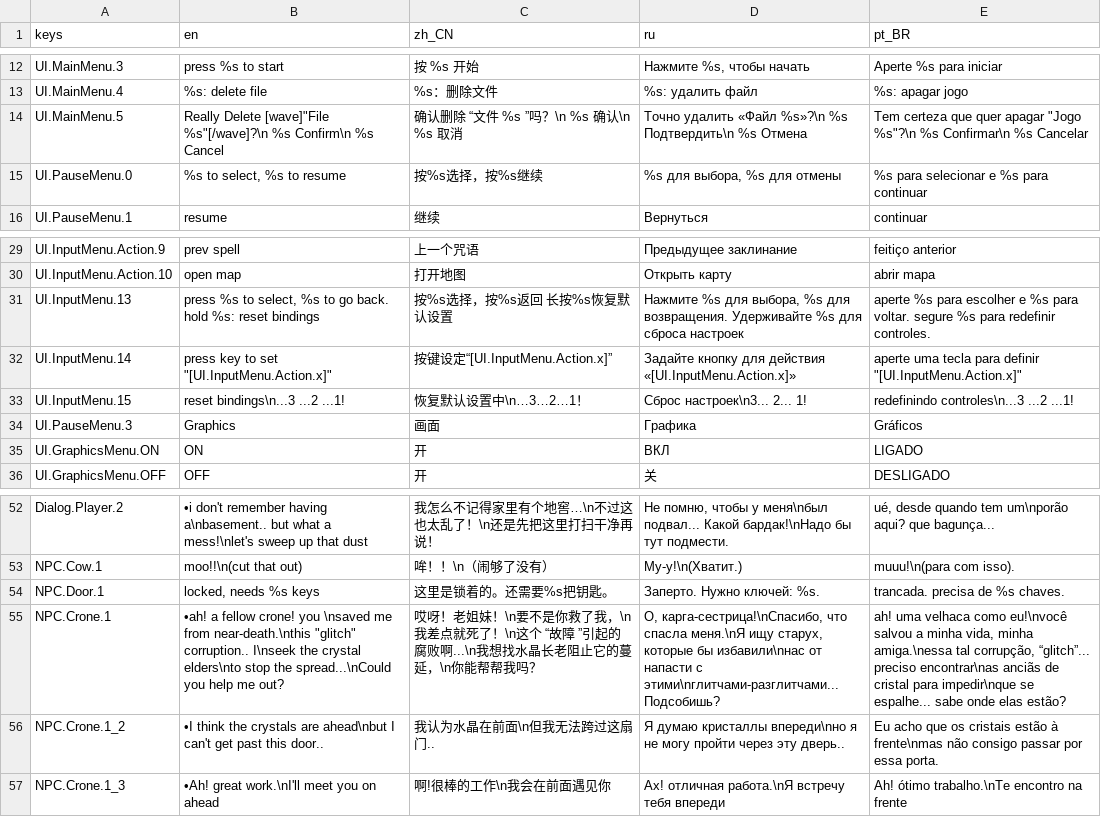
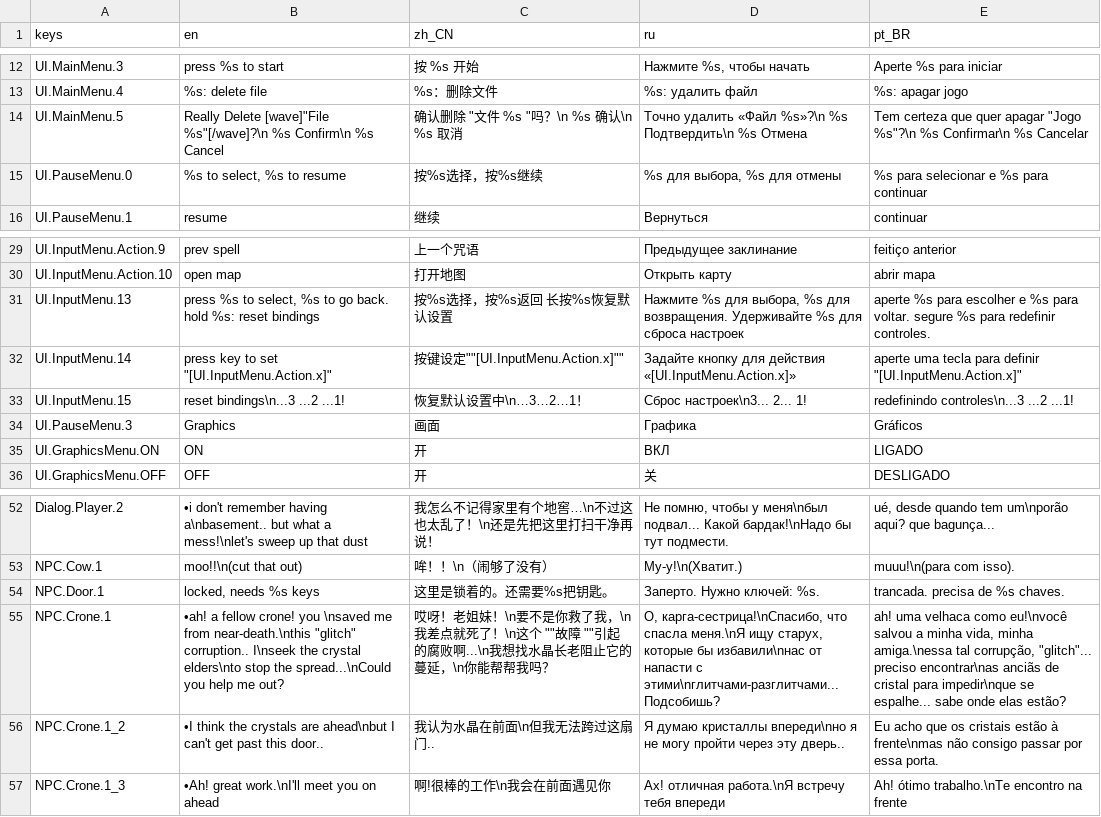
Before and after one commit to jakeonaut/glitch-dungeon-crystal, a CSV file: dialogUiLocalization.csv, drawn as a sheet; only a part is shown, gaps mark what is left out; the diff covers the shown part only.

```diff
--- a/dialogUiLocalization.csv
+++ b/dialogUiLocalization.csv
@@ -13,3 +13,3 @@ UI.MainMenu.3,press %s to start,按 %s 开始,"Нажмите %s, чтобы н
 UI.MainMenu.4,%s: delete file,%s：删除文件,%s: удалить файл,%s: apagar jogo
-UI.MainMenu.5,"Really Delete [wave]""File %s""[/wave]?\n                      %s Confirm\n                      %s Cancel","确认删除 “文件 %s ”吗？\n                  %s 确认\n                  %s 取消","Точно удалить «Файл %s»?\n              %s Подтвердить\n              %s Отмена","Tem certeza que quer apagar ""Jogo %s""?\n                %s Confirmar\n                %s Cancelar"
+UI.MainMenu.5,"Really Delete [wave]""File %s""[/wave]?\n                      %s Confirm\n                      %s Cancel","确认删除 ""文件 %s ""吗？\n                  %s 确认\n                  %s 取消","Точно удалить «Файл %s»?\n              %s Подтвердить\n              %s Отмена","Tem certeza que quer apagar ""Jogo %s""?\n                %s Confirmar\n                %s Cancelar"
 UI.PauseMenu.0,"%s to select, %s to resume ","按%s选择，按%s继续","%s для выбора, %s для отмены ",%s para selecionar e %s para continuar
@@ -31,3 +31,3 @@ UI.InputMenu.Action.10,open map,打开地图,Открыть карту,abrir map
 UI.InputMenu.13,"press %s to select, %s to go back. hold %s: reset bindings","按%s选择，按%s返回 长按%s恢复默认设置","Нажмите %s для выбора, %s для возвращения. Удерживайте %s для сброса настроек","aperte %s para escolher e %s para voltar. segure %s para redefinir controles."
-UI.InputMenu.14,"press key to set ""[UI.InputMenu.Action.x]""",按键设定“[UI.InputMenu.Action.x]”,Задайте кнопку для действия «[UI.InputMenu.Action.x]»,"aperte uma tecla para definir ""[UI.InputMenu.Action.x]"""
+UI.InputMenu.14,"press key to set ""[UI.InputMenu.Action.x]""",按键设定""[UI.InputMenu.Action.x]"",Задайте кнопку для действия «[UI.InputMenu.Action.x]»,"aperte uma tecla para definir ""[UI.InputMenu.Action.x]"""
 UI.InputMenu.15,"reset bindings\n...3 ...2 ...1!","恢复默认设置中\n…3…2…1！","Сброс настроек\n3... 2... 1!","redefinindo controles\n...3 ...2 ...1!"
@@ -54,3 +54,3 @@ NPC.Cow.1,moo!!\n(cut that out),哞！！\n（闹够了没有）,Му-у!\n(Хв
 NPC.Door.1,"locked, needs %s keys",这里是锁着的。还需要%s把钥匙。,Заперто. Нужно ключей: %s.,trancada. precisa de %s chaves.
-NPC.Crone.1,"•ah! a fellow crone! you \nsaved me from near-death.\nthis ""glitch"" corruption.. I\nseek the crystal elders\nto stop the spread...\nCould you help me out?  ",哎呀！老姐妹！\n要不是你救了我，\n我差点就死了！\n这个 “故障 ”引起的腐败啊...\n我想找水晶长老阻止它的蔓延，\n你能帮帮我吗？,"О, карга-сестрица!\nСпасибо, что спасла меня.\nЯ ищу старух, которые бы избавили\nнас от напасти с этими\nглитчами-разглитчами... Подсобишь?","ah! uma velhaca como eu!\nvocê salvou a minha vida, minha amiga.\nessa tal corrupção, “glitch”... preciso encontrar\nas anciãs de cristal para impedir\nque se espalhe... sabe onde elas estão? "
+NPC.Crone.1,"•ah! a fellow crone! you \nsaved me from near-death.\nthis ""glitch"" corruption.. I\nseek the crystal elders\nto stop the spread...\nCould you help me out?  ",哎呀！老姐妹！\n要不是你救了我，\n我差点就死了！\n这个 ""故障 ""引起的腐败啊...\n我想找水晶长老阻止它的蔓延，\n你能帮帮我吗？,"О, карга-сестрица!\nСпасибо, что спасла меня.\nЯ ищу старух, которые бы избавили\nнас от напасти с этими\nглитчами-разглитчами... Подсобишь?","ah! uma velhaca como eu!\nvocê salvou a minha vida, minha amiga.\nessa tal corrupção, ""glitch""... preciso encontrar\nas anciãs de cristal para impedir\nque se espalhe... sabe onde elas estão? "
 NPC.Crone.1_2,"•I think the crystals are ahead\nbut I can't get past this door..","我认为水晶在前面\n但我无法跨过这扇门..","Я думаю кристаллы впереди\nно я не могу пройти через эту дверь..","Eu acho que os cristais estão à frente\nmas não consigo passar por essa porta."
```
Also changed, not shown: 5 added rows and 18 edited cells elsewhere in this file, 34 other files.
